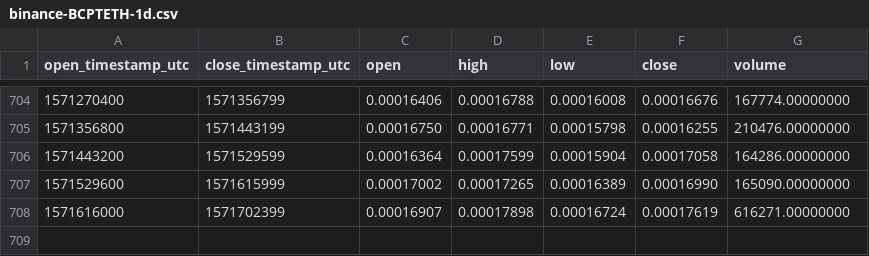
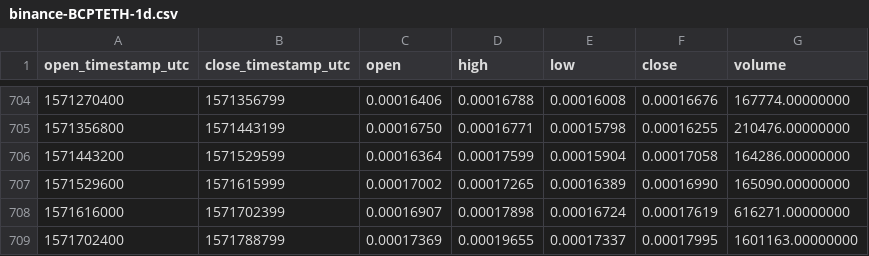
Before and after one commit to cryptobigbro/binance-BCPTETH, a CSV file: binance-BCPTETH-1d.csv, drawn as a sheet; only a part is shown, gaps mark what is left out; the diff names each change by its address in the sheet, - before the commit and + after, or states it on an @@ line.

Commit message:
Update OHLCV data.

```diff
--- a/binance-BCPTETH-1d.csv
+++ b/binance-BCPTETH-1d.csv
+row 709: 1571702400 | 1571788799 | 0.00017369 | 0.00019655 | 0.00017337 | 0.00017995 | 1601163.00000000
```
Also changed, not shown: 1 other file.
